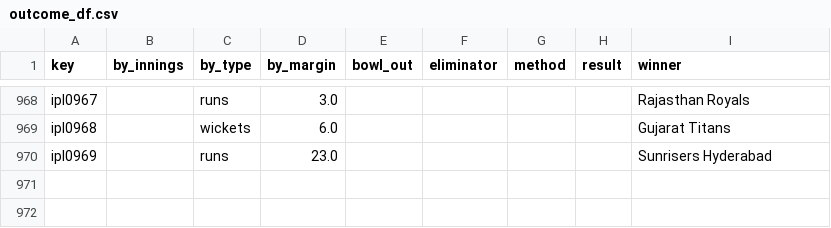
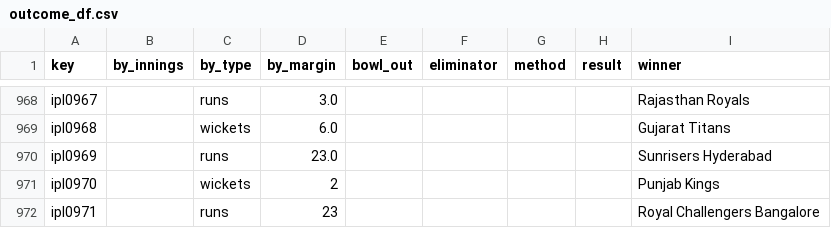
Before and after one commit to sawlachintan/cricket_data, a CSV file: ipl_data/outcome_df.csv, drawn as a sheet; only a part is shown, gaps mark what is left out; the diff names each change by its address in the sheet, - before the commit and + after, or states it on an @@ line.

```diff
--- a/ipl_data/outcome_df.csv
+++ b/ipl_data/outcome_df.csv
+row 971: ipl0970 |  | wickets | 2 |  |  |  |  | Punjab Kings
+row 972: ipl0971 |  | runs | 23 |  |  |  |  | Royal Challengers Bangalore
```
Also changed, not shown: ipl_data/info_df.csv, ipl_data/team_df.csv, 14 other files.
